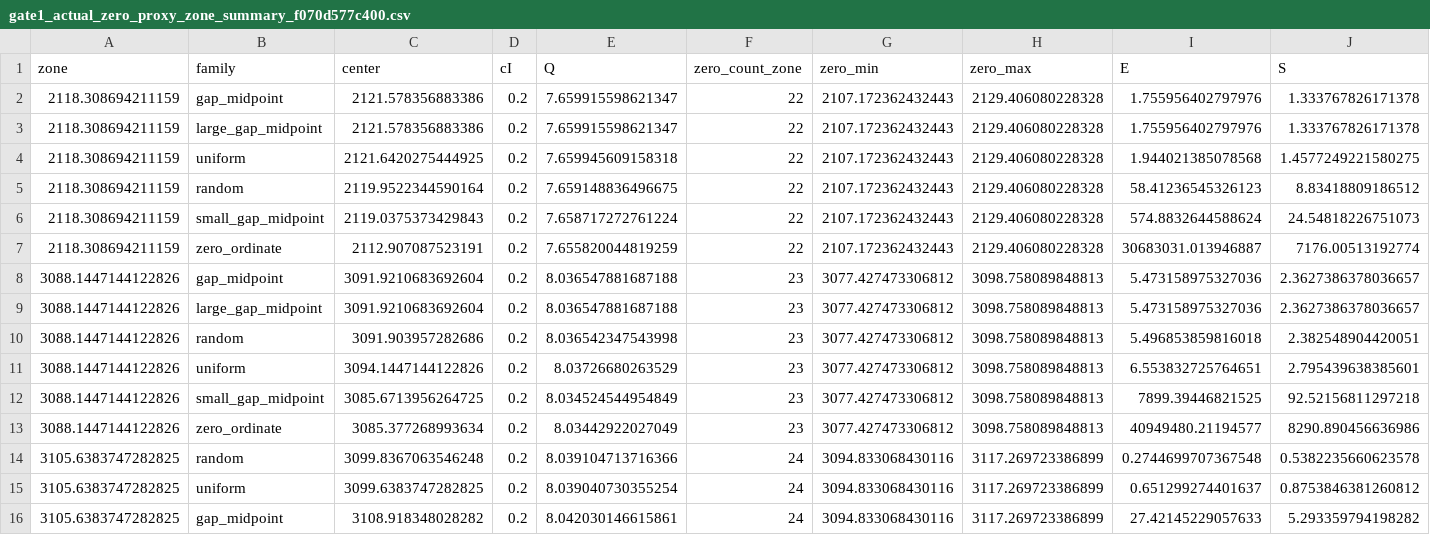
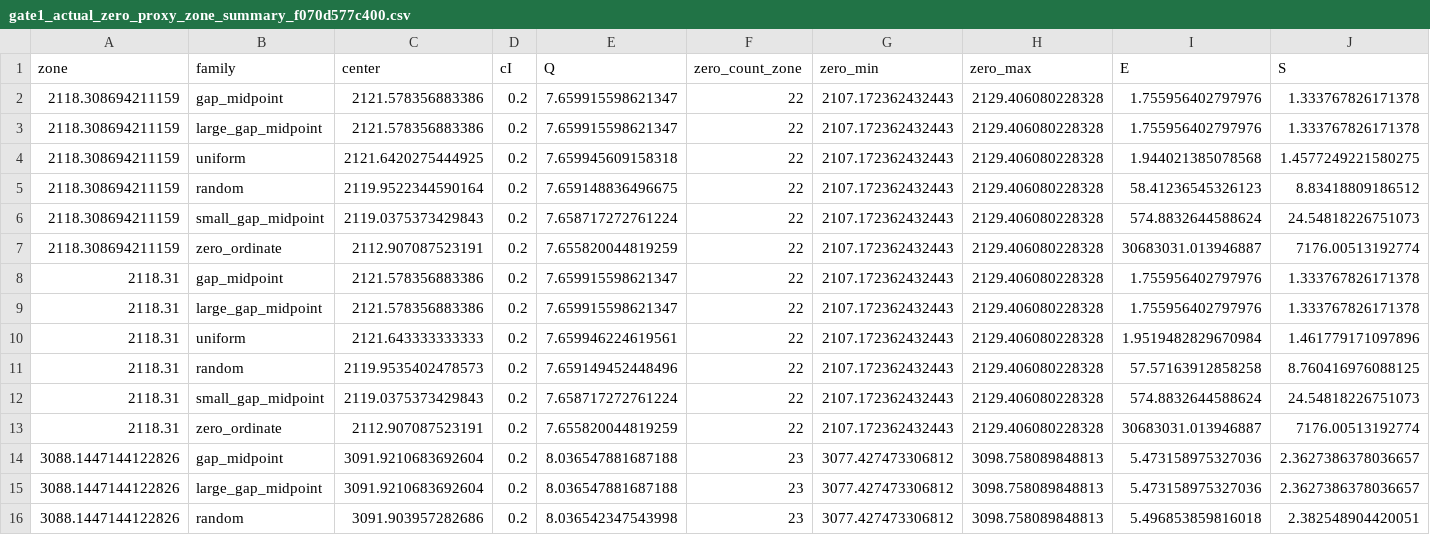
Before and after one commit to johnnyshields/riemann2, a CSV file: scripts/zeta_bridge_agent2/gate1_actual_zero_proxy_zone_summary_f070d577c400.csv, drawn as a sheet; only a part is shown; the shorter side is filled out with more unchanged rows; rows hold the shown columns only; the diff names each change by its address in the sheet, - before the commit and + after, or states it on an @@ line.

```diff
--- a/scripts/zeta_bridge_agent2/gate1_actual_zero_proxy_zone_summary_f070d577c400.csv
+++ b/scripts/zeta_bridge_agent2/gate1_actual_zero_proxy_zone_summary_f070d577c400.csv
+row 8: 2118.31 | gap_midpoint | 2121.578356883386 | 0.2 | 7.659915598621347 | 22 | 2107.172362432443 | 2129.406080228328 | 1.755956402797976 | 1.333767826171378
+row 9: 2118.31 | large_gap_midpoint | 2121.578356883386 | 0.2 | 7.659915598621347 | 22 | 2107.172362432443 | 2129.406080228328 | 1.755956402797976 | 1.333767826171378
+row 10: 2118.31 | uniform | 2121.643333333333 | 0.2 | 7.659946224619561 | 22 | 2107.172362432443 | 2129.406080228328 | 1.9519482829670984 | 1.461779171097896
+row 11: 2118.31 | random | 2119.9535402478573 | 0.2 | 7.659149452448496 | 22 | 2107.172362432443 | 2129.406080228328 | 57.57163912858258 | 8.760416976088125
+row 12: 2118.31 | small_gap_midpoint | 2119.0375373429843 | 0.2 | 7.658717272761224 | 22 | 2107.172362432443 | 2129.406080228328 | 574.8832644588624 | 24.54818226751073
+row 13: 2118.31 | zero_ordinate | 2112.907087523191 | 0.2 | 7.655820044819259 | 22 | 2107.172362432443 | 2129.406080228328 | 30683031.013946887 | 7176.00513192774
```
Also changed, not shown: 4 other files.
